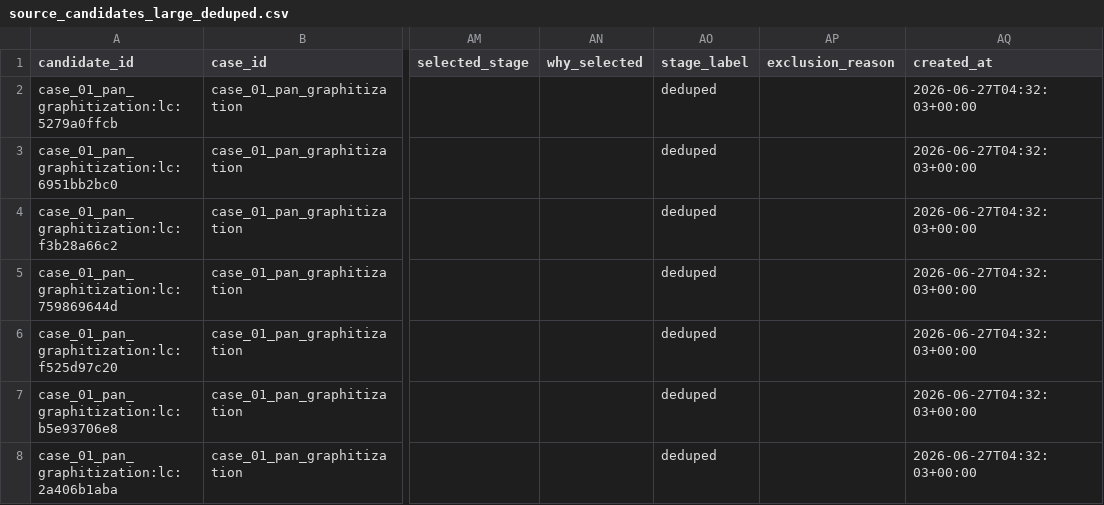
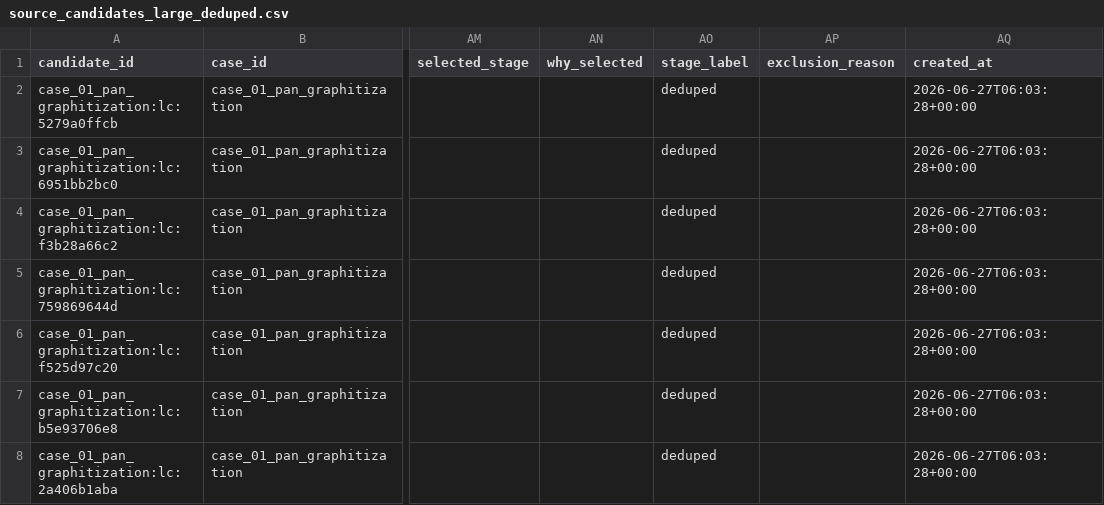
Before and after one commit to ta9se1E/tech-cartography-v9, a CSV file: cases/case_01_pan_graphitization/source_candidates_large_deduped.csv, drawn as a sheet; only a part is shown, gaps mark what is left out; the diff names each change by its address in the sheet, - before the commit and + after, or states it on an @@ line.

```diff
--- a/cases/case_01_pan_graphitization/source_candidates_large_deduped.csv
+++ b/cases/case_01_pan_graphitization/source_candidates_large_deduped.csv
-AQ2:AQ8 (created_at): 2026-06-27T04:32:03+00:00
+AQ2:AQ8 (created_at): 2026-06-27T06:03:28+00:00
```
Also changed, not shown: 18 other files.
